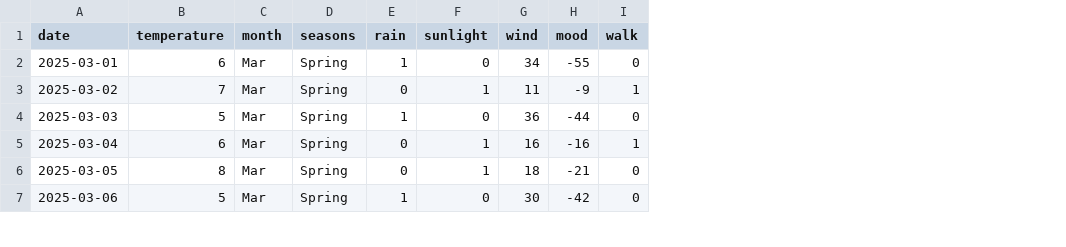
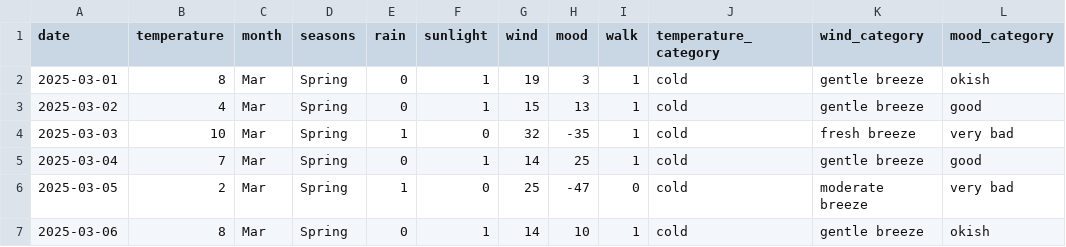
Before and after one commit to prasadadhav/bn_to_walk_or_not, a CSV file: data/to_predict_short.csv, drawn as a sheet; only a part is shown; the diff covers the shown part only; the diff names each change by its address in the sheet, - before the commit and + after, or states it on an @@ line.

Commit message:
Updated data according to the changed data creation

```diff
--- a/data/to_predict_short.csv
+++ b/data/to_predict_short.csv
+column J (temperature_category), rows 2-7: all cold
+column K (wind_category), rows 2-7: gentle breeze | gentle breeze | fresh breeze | gentle breeze | moderate breeze | gentle breeze
+column L (mood_category), rows 2-7: okish | good | very bad | good | very bad | okish
-B2 (temperature): 6
+B2 (temperature): 8
-E2 (rain): 1
+E2 (rain): 0
-F2 (sunlight): 0
+F2 (sunlight): 1
-G2 (wind): 34
+G2 (wind): 19
-H2 (mood): -55
+H2 (mood): 3
-I2 (walk): 0
+I2 (walk): 1
-B3 (temperature): 7
+B3 (temperature): 4
-G3 (wind): 11
+G3 (wind): 15
-H3 (mood): -9
+H3 (mood): 13
-B4 (temperature): 5
+B4 (temperature): 10
-G4 (wind): 36
+G4 (wind): 32
-H4 (mood): -44
+H4 (mood): -35
-I4 (walk): 0
+I4 (walk): 1
-B5 (temperature): 6
+B5 (temperature): 7
-G5 (wind): 16
+G5 (wind): 14
-H5 (mood): -16
+H5 (mood): 25
-B6 (temperature): 8
+B6 (temperature): 2
-E6 (rain): 0
+E6 (rain): 1
-F6 (sunlight): 1
+F6 (sunlight): 0
-G6 (wind): 18
+G6 (wind): 25
-H6 (mood): -21
+H6 (mood): -47
-B7 (temperature): 5
+B7 (temperature): 8
-E7 (rain): 1
+E7 (rain): 0
-F7 (sunlight): 0
+F7 (sunlight): 1
-G7 (wind): 30
+G7 (wind): 14
-H7 (mood): -42
+H7 (mood): 10
-I7 (walk): 0
+I7 (walk): 1
```
Also changed, not shown: 98 edited cells elsewhere in this file, 4 other files.
